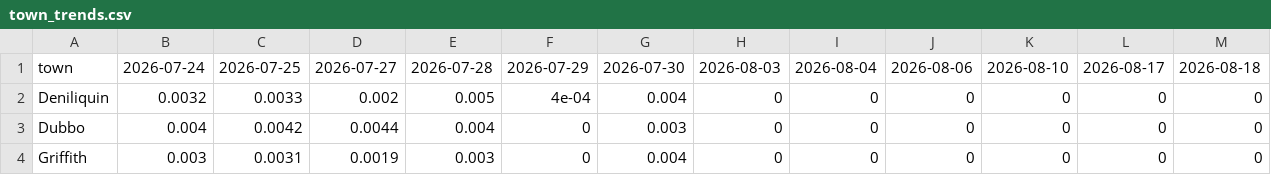
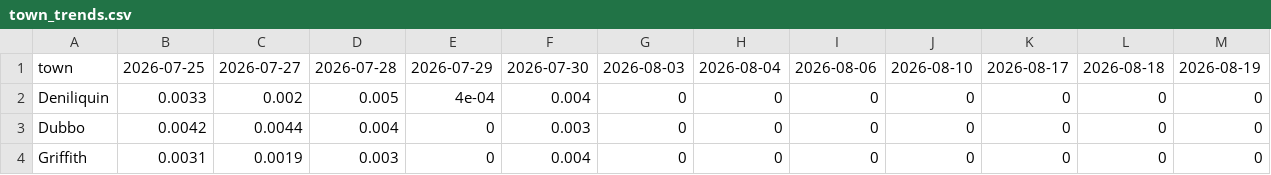
Before and after one commit to ben-ovenden/leaf-blast-epirice, a CSV file: blast_outputs/town_trends.csv, drawn as a sheet; only a part is shown; the diff covers the shown part only.

```diff
--- a/blast_outputs/town_trends.csv
+++ b/blast_outputs/town_trends.csv
@@ -1,4 +1,4 @@
-town,2026-07-24,2026-07-25,2026-07-27,2026-07-28,2026-07-29,2026-07-30,2026-08-03,2026-08-04,2026-08-06,2026-08-10,2026-08-17,2026-08-18
-"Deniliquin",0.0032,0.0033,0.002,0.005,4e-04,0.004,0,0,0,0,0,0
-"Dubbo",0.004,0.0042,0.0044,0.004,0,0.003,0,0,0,0,0,0
-"Griffith",0.003,0.0031,0.0019,0.003,0,0.004,0,0,0,0,0,0
+town,2026-07-25,2026-07-27,2026-07-28,2026-07-29,2026-07-30,2026-08-03,2026-08-04,2026-08-06,2026-08-10,2026-08-17,2026-08-18,2026-08-19
+"Deniliquin",0.0033,0.002,0.005,4e-04,0.004,0,0,0,0,0,0,0
+"Dubbo",0.0042,0.0044,0.004,0,0.003,0,0,0,0,0,0,0
+"Griffith",0.0031,0.0019,0.003,0,0.004,0,0,0,0,0,0,0
```
Also changed, not shown: 50 edited cells elsewhere in this file, blast_outputs/blastam_trends.csv, blast_outputs/run_log.csv, 4 other files.
